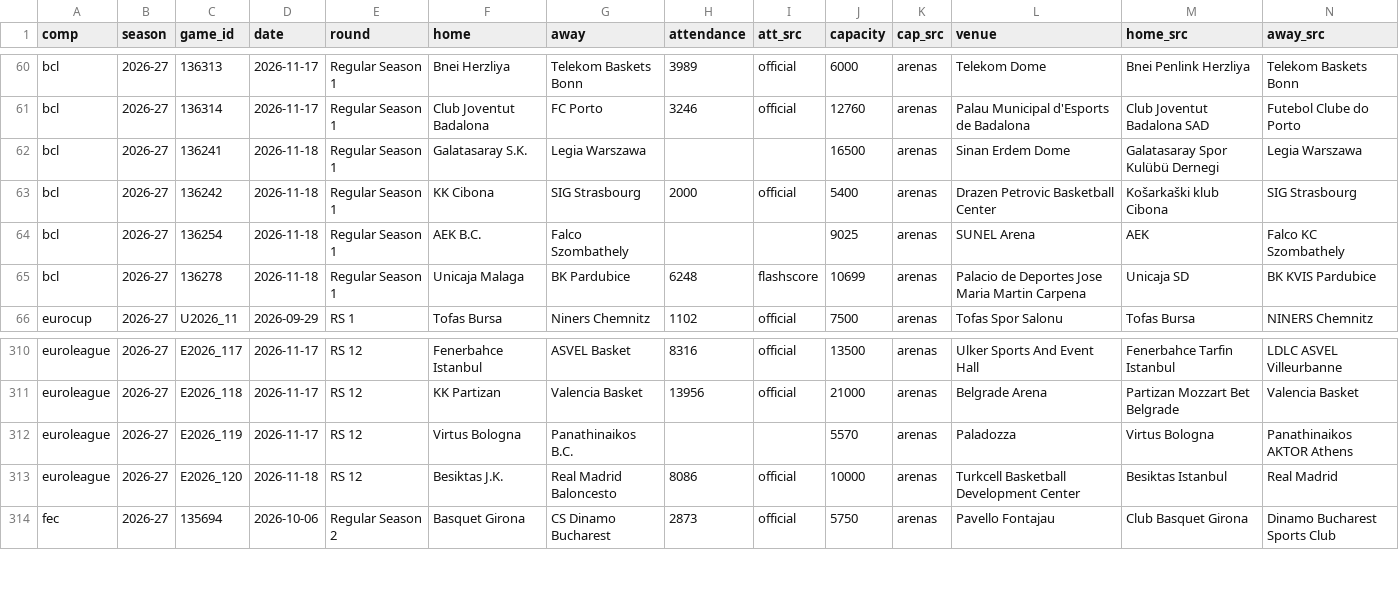
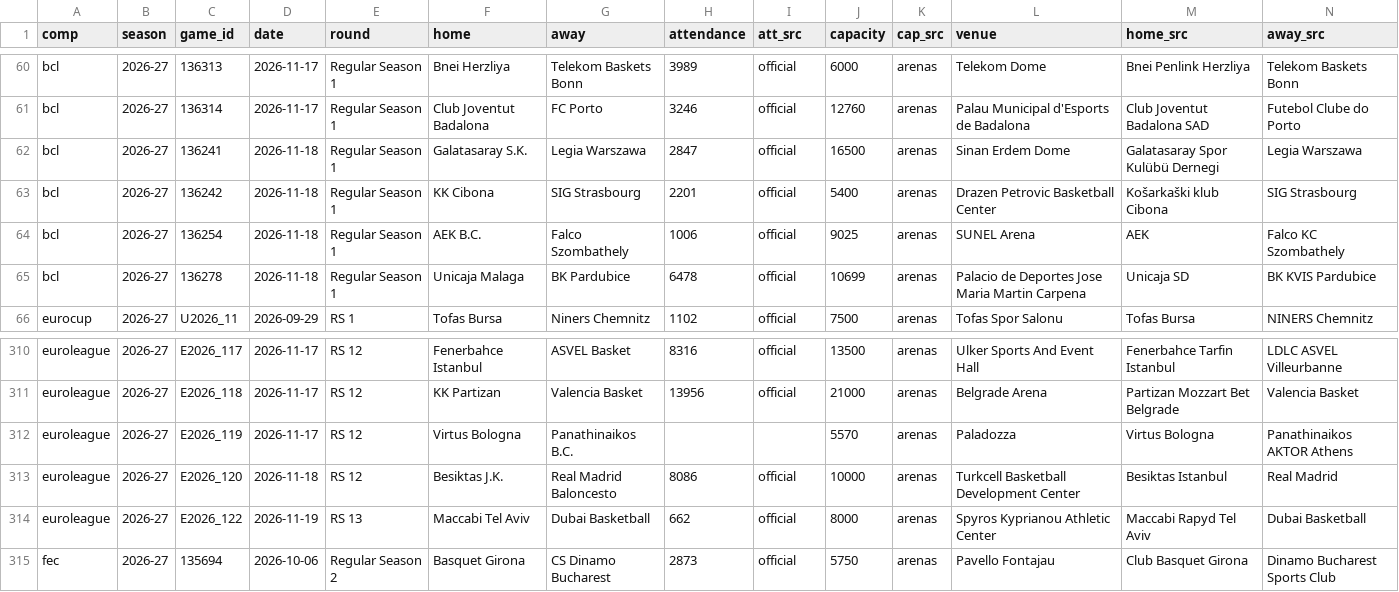
Before and after one commit to Smogikas/EUattendance, a CSV file: data/2026-27/games.csv, drawn as a sheet; only a part is shown, gaps mark what is left out; rows hold the shown columns only; the diff names each change by its address in the sheet, - before the commit and + after, or states it on an @@ line.

```diff
--- a/data/2026-27/games.csv
+++ b/data/2026-27/games.csv
-H62 (attendance): (empty)
+H62 (attendance): 2847
-I62 (att_src): (empty)
+I62 (att_src): official
-H63 (attendance): 2000
+H63 (attendance): 2201
-H64 (attendance): (empty)
+H64 (attendance): 1006
-I64 (att_src): (empty)
+I64 (att_src): official
-H65 (attendance): 6248
+H65 (attendance): 6478
-I65 (att_src): flashscore
+I65 (att_src): official
+row 314: euroleague | 2026-27 | E2026_122 | 2026-11-19 | RS 13 | Maccabi Tel Aviv | Dubai Basketball | 662 | official | 8000 | arenas | Spyros Kyprianou Athletic Center | Maccabi Rapyd Tel Aviv | Dubai Basketball
```
Also changed, not shown: data/2026-27/season_tables.csv, 2 other files.
